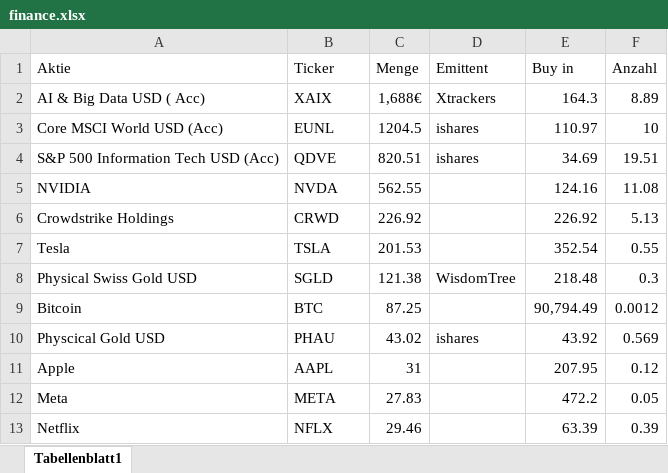
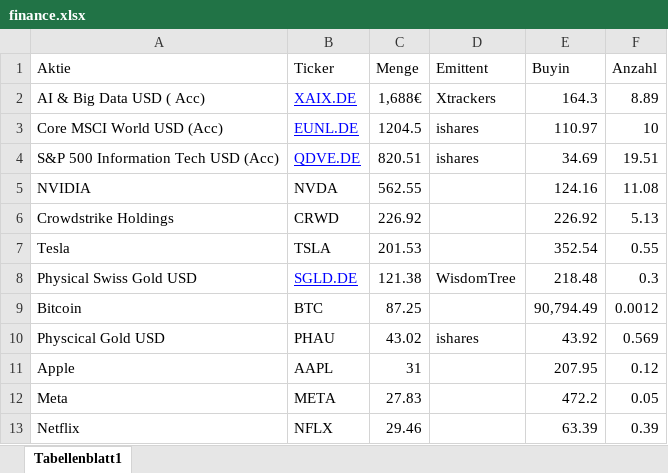
Before and after one commit to megimesser/Doecker-test-lab, an Excel workbook: claude-finance-analyzer/importer/finance.xlsx, sheet Tabellenblatt1, drawn as a sheet; values as stored, in another font and other column widths than the file's, no borders; charts and pictures not drawn; the diff names each change by its address in the sheet, - before the commit and + after, or states it on an @@ line.

Commit message:
new function in importer

```diff
--- a/claude-finance-analyzer/importer/finance.xlsx (sheet Tabellenblatt1)
+++ b/claude-finance-analyzer/importer/finance.xlsx (sheet Tabellenblatt1)
-E1: Buy in
+E1: Buyin
-B2 (Ticker): XAIX
+B2 (Ticker): XAIX.DE
@@ B2:B4 underline: off → on, text colour: black → #0000FF @@
-B3 (Ticker): EUNL
+B3 (Ticker): EUNL.DE
-B4 (Ticker): QDVE
+B4 (Ticker): QDVE.DE
-B8 (Ticker): SGLD
+B8 (Ticker): SGLD.DE
@@ B8 underline: off → on, text colour: black → #0000FF @@
```
Also changed, not shown: 1 other file.
